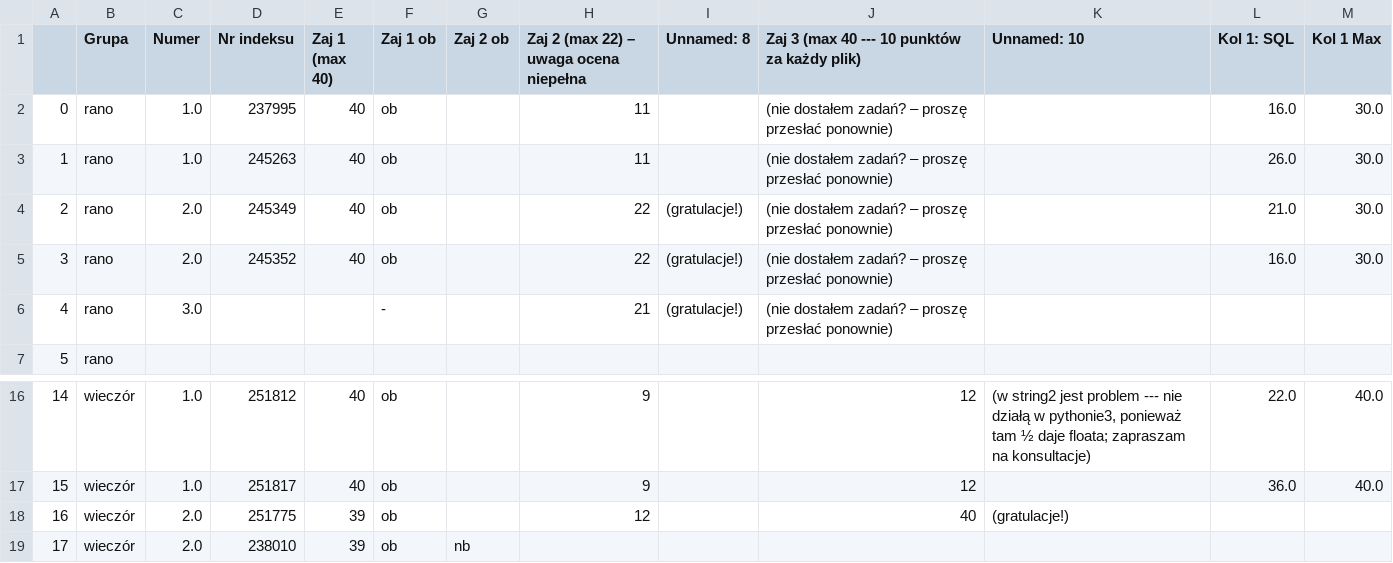
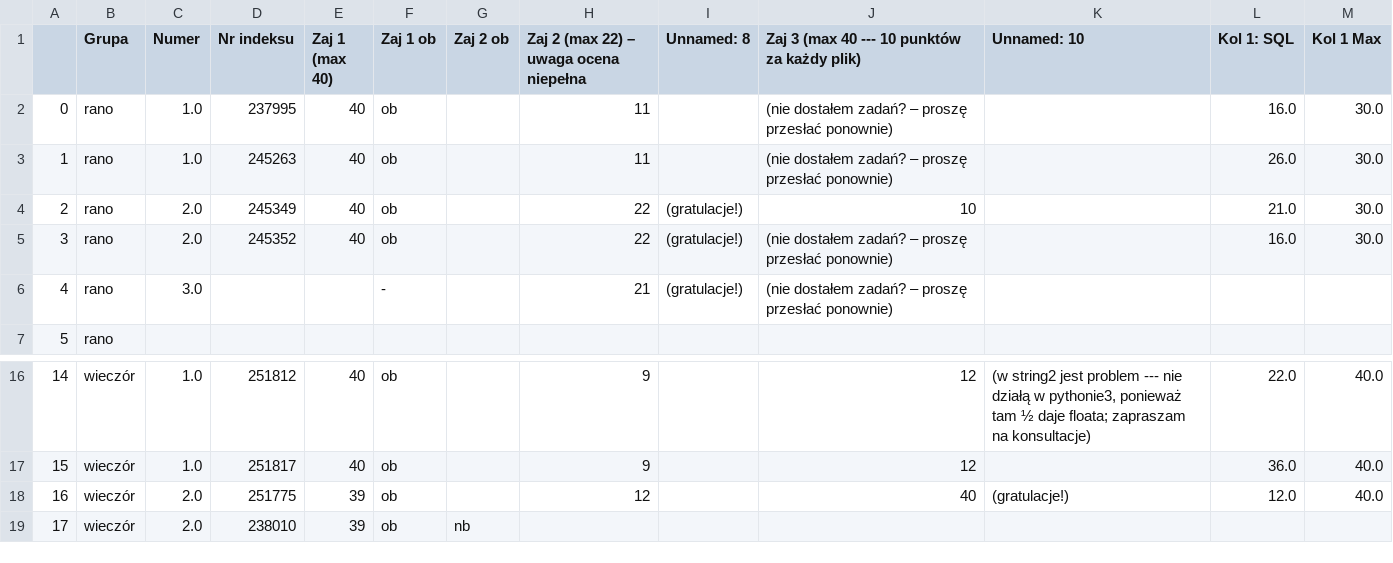
Before and after one commit to jbzdak/webapliacje, a CSV file: content/static/data/wyniki.csv, drawn as a sheet; only a part is shown, gaps mark what is left out.

```diff
--- a/content/static/data/wyniki.csv
+++ b/content/static/data/wyniki.csv
@@ -3,3 +3,3 @@
 1;rano ;1.0;245263;40;ob;;11;;(nie dostałem zadań? – proszę przesłać ponownie);;26.0;30.0
-2;rano;2.0;245349;40;ob;;22;(gratulacje!);(nie dostałem zadań? – proszę przesłać ponownie);;21.0;30.0
+2;rano;2.0;245349;40;ob;;22;(gratulacje!);10;;21.0;30.0
 3;rano;2.0;245352;40;ob;;22;(gratulacje!);(nie dostałem zadań? – proszę przesłać ponownie);;16.0;30.0
@@ -17,3 +17,3 @@
 15;wieczór;1.0;251817;40;ob;;9;;12;;36.0;40.0
-16;wieczór;2.0;251775;39;ob;;12;;40;(gratulacje!) ;;
+16;wieczór;2.0;251775;39;ob;;12;;40;(gratulacje!) ;12.0;40.0
 17;wieczór;2.0;238010;39;ob;nb;;;;;;
```
Also changed, not shown: 26 other files.
